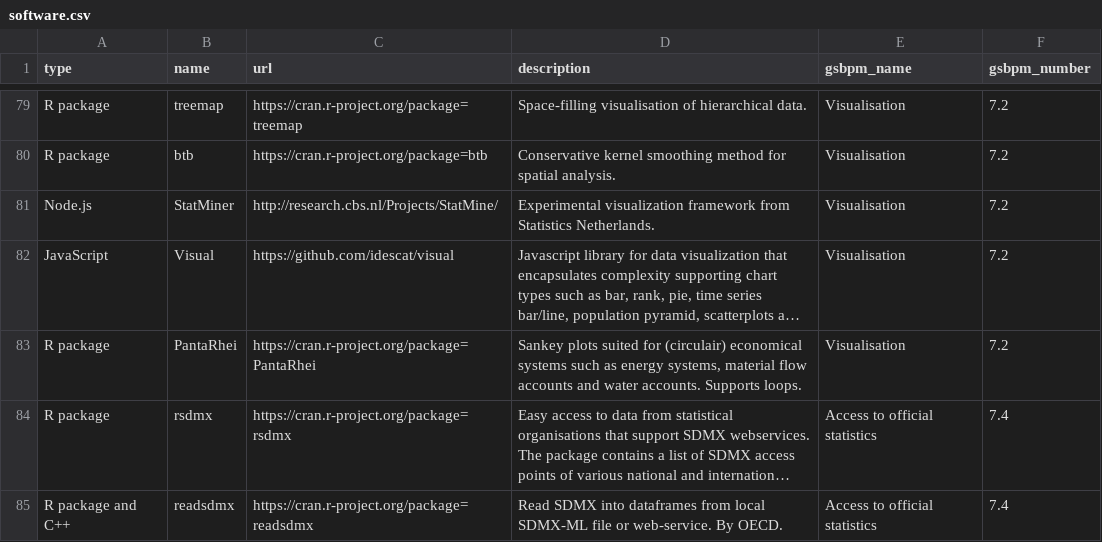
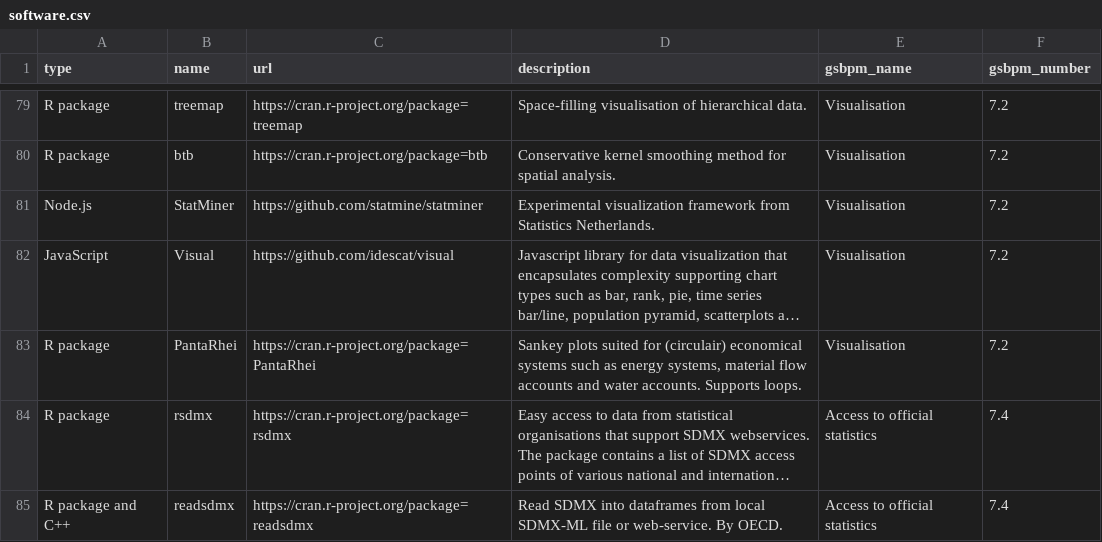
Before and after one commit to SNStatComp/awesome-official-statistics-software, a CSV file: data/software.csv, drawn as a sheet; only a part is shown, gaps mark what is left out; long unchanged cells end in …; the diff covers the shown part only; the diff names each change by its address in the sheet, - before the commit and + after, or states it on an @@ line.

```diff
--- a/data/software.csv
+++ b/data/software.csv
-C81 (url): http://research.cbs.nl/Projects/StatMine/
+C81 (url): https://github.com/statmine/statminer
```
Also changed, not shown: 7 edited cells elsewhere in this file, 4 other files.
